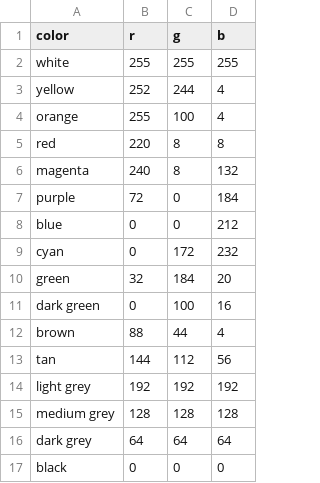
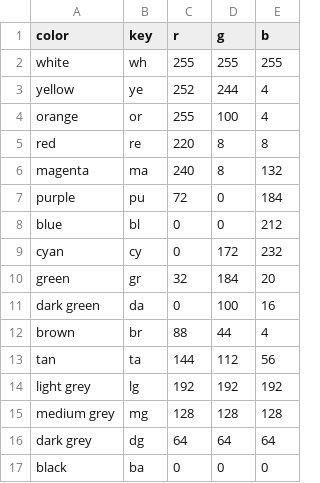
Before and after one commit to DomBinks/image-from-images, a CSV file: colors.csv, drawn as a sheet; the diff names each change by its address in the sheet, - before the commit and + after, or states it on an @@ line.

Commit message:
Add keys for colors

```diff
--- a/colors.csv
+++ b/colors.csv
+column B (key), rows 2-17: wh | ye | or | re | ma | pu | bl | cy | gr | da | br | ta | lg | mg | dg | ba
```
